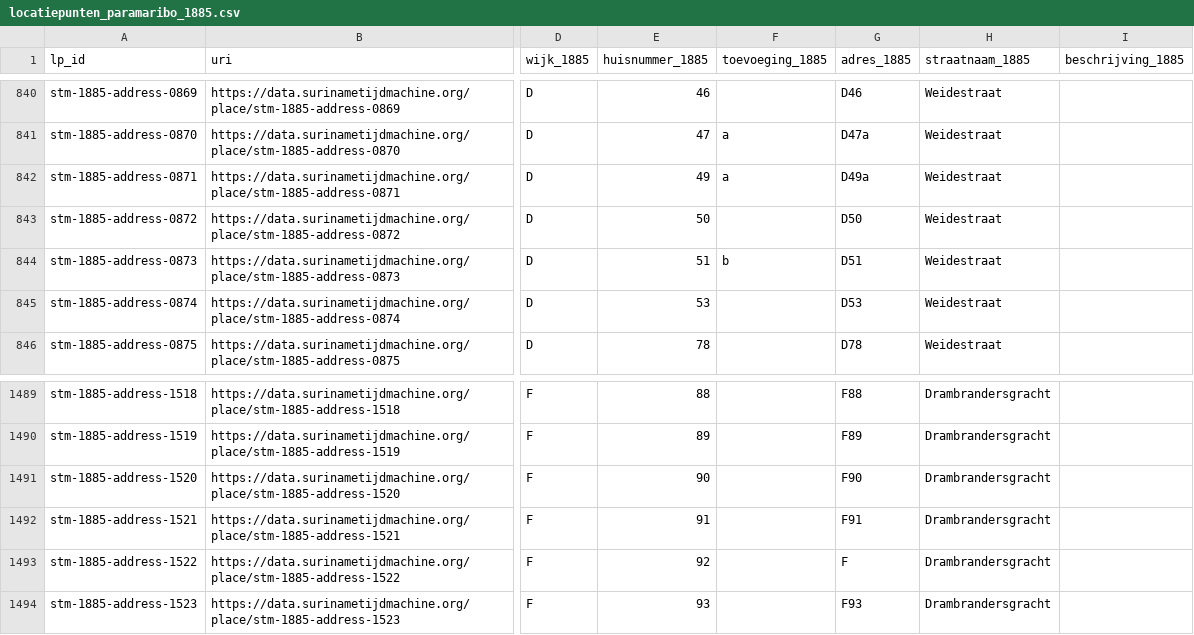
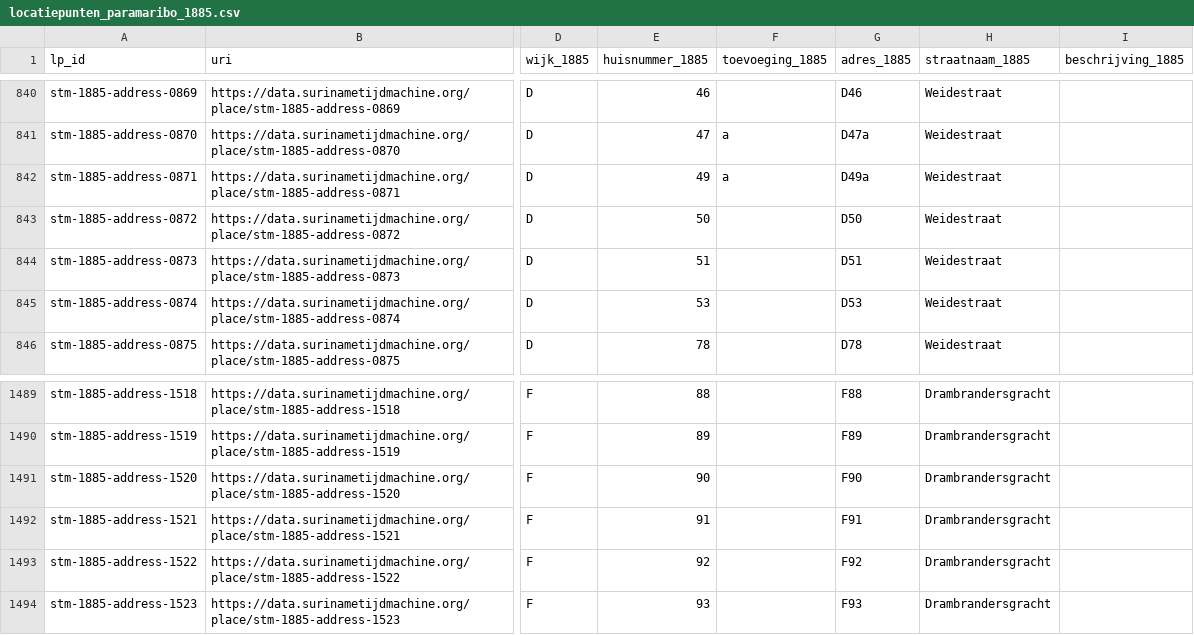
Before and after one commit to SurinameTimeMachine/suriname-database-model, a CSV file: data/08-place-points-qgis/publicatie-v1/data/locatiepunten_paramaribo_1885.csv, drawn as a sheet; only a part is shown, gaps mark what is left out; the diff covers the shown part only; the diff names each change by its address in the sheet, - before the commit and + after, or states it on an @@ line.

```diff
--- a/data/08-place-points-qgis/publicatie-v1/data/locatiepunten_paramaribo_1885.csv
+++ b/data/08-place-points-qgis/publicatie-v1/data/locatiepunten_paramaribo_1885.csv
-F844 (toevoeging_1885): b
+F844 (toevoeging_1885): (empty)
-G1493 (adres_1885): F
+G1493 (adres_1885): F92
```
Also changed, not shown: 12 edited cells elsewhere in this file, 5 other files.
